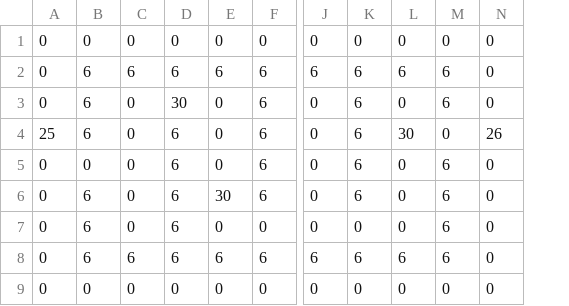
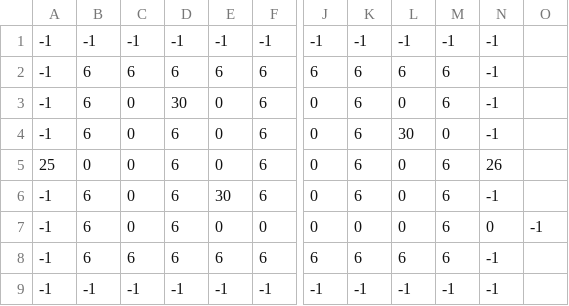
Before and after one commit to ktgoldstein/Zelda, a CSV file: LegendOfZeldaClone/Content/LevelLoading/room12.csv, drawn as a sheet; only a part is shown, gaps mark what is left out; removed rows and columns are numbered as before the commit, all else as after; rows hold the shown columns only; the diff names each change by its address in the sheet, - before the commit and + after, or states it on an @@ line.

Commit message:
Begin updating room csv files

```diff
--- a/LegendOfZeldaClone/Content/LevelLoading/room12.csv
+++ b/LegendOfZeldaClone/Content/LevelLoading/room12.csv
-column A, rows 2-8: 0 | 0 | 25 | 0 | 0 | 0 | 0
+column A, rows 2-8: -1 | -1 | -1 | 25 | -1 | -1 | -1
-column N, rows 2-8: 0 | 0 | 26 | 0 | 0 | 0 | 0
+column N, rows 2-8: -1 | -1 | -1 | 26 | -1 | 0 | -1
+column O, row 7: -1
-row 1: 0 | 0 | 0 | 0 | 0 | 0 | 0 | 0 | 0 | 0 | 0
+row 1: -1 | -1 | -1 | -1 | -1 | -1 | -1 | -1 | -1 | -1 | -1
-row 9: 0 | 0 | 0 | 0 | 0 | 0 | 0 | 0 | 0 | 0 | 0
+row 9: -1 | -1 | -1 | -1 | -1 | -1 | -1 | -1 | -1 | -1 | -1
```
Also changed, not shown: LegendOfZeldaClone/Content/LevelLoading/room06.csv, LegendOfZeldaClone/Content/LevelLoading/room07.csv, 9 other files.
